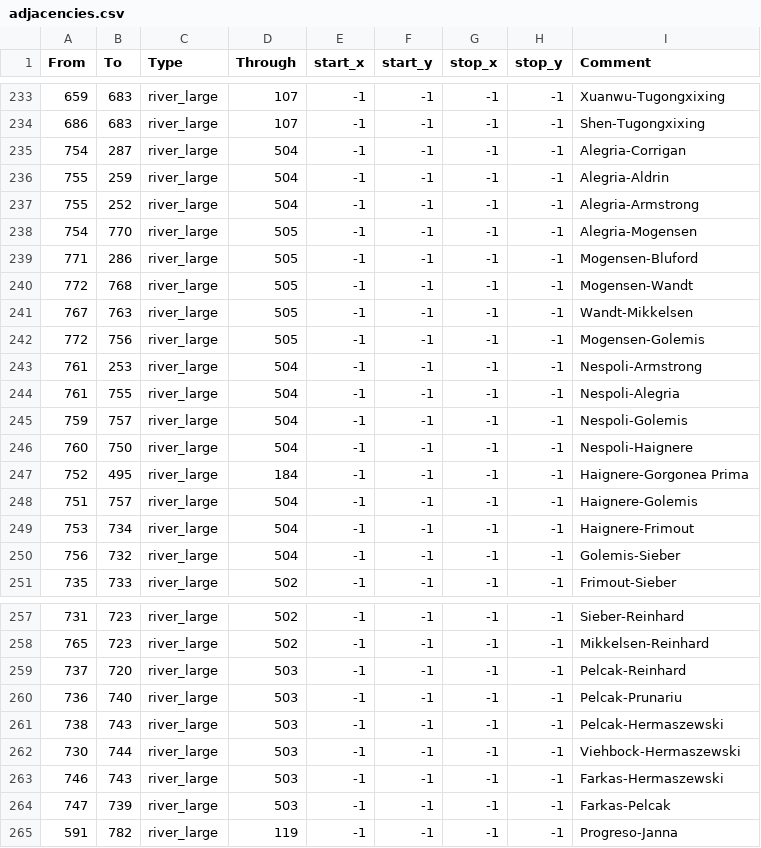
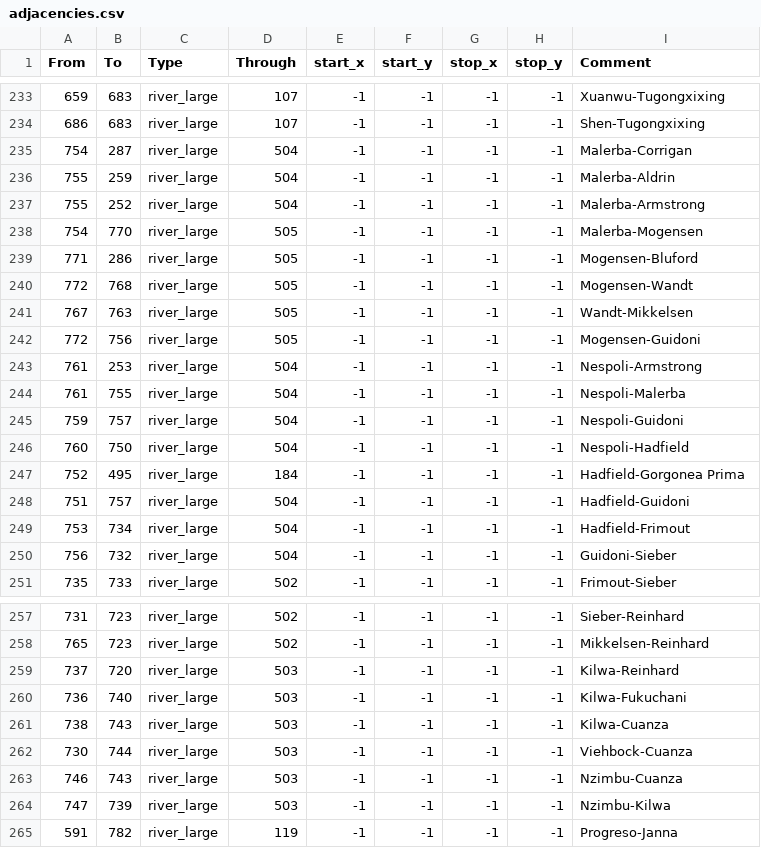
Before and after one commit to Marchingbedlam/Crisis-of-the-Confederation-II, a CSV file: live/map_data/adjacencies.csv, drawn as a sheet; only a part is shown, gaps mark what is left out; the diff covers the shown part only.

```diff
--- a/live/map_data/adjacencies.csv
+++ b/live/map_data/adjacencies.csv
@@ -234,6 +234,6 @@ From;To;Type;Through;start_x;start_y;stop_x;stop_y;Comment
 686;683;river_large;107;-1;-1;-1;-1;Shen-Tugongxixing
-754;287;river_large;504;-1;-1;-1;-1;Alegria-Corrigan
-755;259;river_large;504;-1;-1;-1;-1;Alegria-Aldrin
-755;252;river_large;504;-1;-1;-1;-1;Alegria-Armstrong
-754;770;river_large;505;-1;-1;-1;-1;Alegria-Mogensen
+754;287;river_large;504;-1;-1;-1;-1;Malerba-Corrigan
+755;259;river_large;504;-1;-1;-1;-1;Malerba-Aldrin
+755;252;river_large;504;-1;-1;-1;-1;Malerba-Armstrong
+754;770;river_large;505;-1;-1;-1;-1;Malerba-Mogensen
 771;286;river_large;505;-1;-1;-1;-1;Mogensen-Bluford
@@ -241,11 +241,11 @@ From;To;Type;Through;start_x;start_y;stop_x;stop_y;Comment
 767;763;river_large;505;-1;-1;-1;-1;Wandt-Mikkelsen
-772;756;river_large;505;-1;-1;-1;-1;Mogensen-Golemis
+772;756;river_large;505;-1;-1;-1;-1;Mogensen-Guidoni
 761;253;river_large;504;-1;-1;-1;-1;Nespoli-Armstrong
-761;755;river_large;504;-1;-1;-1;-1;Nespoli-Alegria
-759;757;river_large;504;-1;-1;-1;-1;Nespoli-Golemis
-760;750;river_large;504;-1;-1;-1;-1;Nespoli-Haignere
-752;495;river_large;184;-1;-1;-1;-1;Haignere-Gorgonea Prima
-751;757;river_large;504;-1;-1;-1;-1;Haignere-Golemis
-753;734;river_large;504;-1;-1;-1;-1;Haignere-Frimout
-756;732;river_large;504;-1;-1;-1;-1;Golemis-Sieber
+761;755;river_large;504;-1;-1;-1;-1;Nespoli-Malerba
+759;757;river_large;504;-1;-1;-1;-1;Nespoli-Guidoni
+760;750;river_large;504;-1;-1;-1;-1;Nespoli-Hadfield
+752;495;river_large;184;-1;-1;-1;-1;Hadfield-Gorgonea Prima
+751;757;river_large;504;-1;-1;-1;-1;Hadfield-Guidoni
+753;734;river_large;504;-1;-1;-1;-1;Hadfield-Frimout
+756;732;river_large;504;-1;-1;-1;-1;Guidoni-Sieber
 735;733;river_large;502;-1;-1;-1;-1;Frimout-Sieber
@@ -258,8 +258,8 @@ From;To;Type;Through;start_x;start_y;stop_x;stop_y;Comment
 765;723;river_large;502;-1;-1;-1;-1;Mikkelsen-Reinhard
-737;720;river_large;503;-1;-1;-1;-1;Pelcak-Reinhard
-736;740;river_large;503;-1;-1;-1;-1;Pelcak-Prunariu
-738;743;river_large;503;-1;-1;-1;-1;Pelcak-Hermaszewski
-730;744;river_large;503;-1;-1;-1;-1;Viehbock-Hermaszewski
-746;743;river_large;503;-1;-1;-1;-1;Farkas-Hermaszewski
-747;739;river_large;503;-1;-1;-1;-1;Farkas-Pelcak
+737;720;river_large;503;-1;-1;-1;-1;Kilwa-Reinhard
+736;740;river_large;503;-1;-1;-1;-1;Kilwa-Fukuchani
+738;743;river_large;503;-1;-1;-1;-1;Kilwa-Cuanza
+730;744;river_large;503;-1;-1;-1;-1;Viehbock-Cuanza
+746;743;river_large;503;-1;-1;-1;-1;Nzimbu-Cuanza
+747;739;river_large;503;-1;-1;-1;-1;Nzimbu-Kilwa
 591;782;river_large;119;-1;-1;-1;-1;Progreso-Janna
```
Also changed, not shown: 7 edited cells elsewhere in this file, live/map_data/definition.csv, 18 other files.
